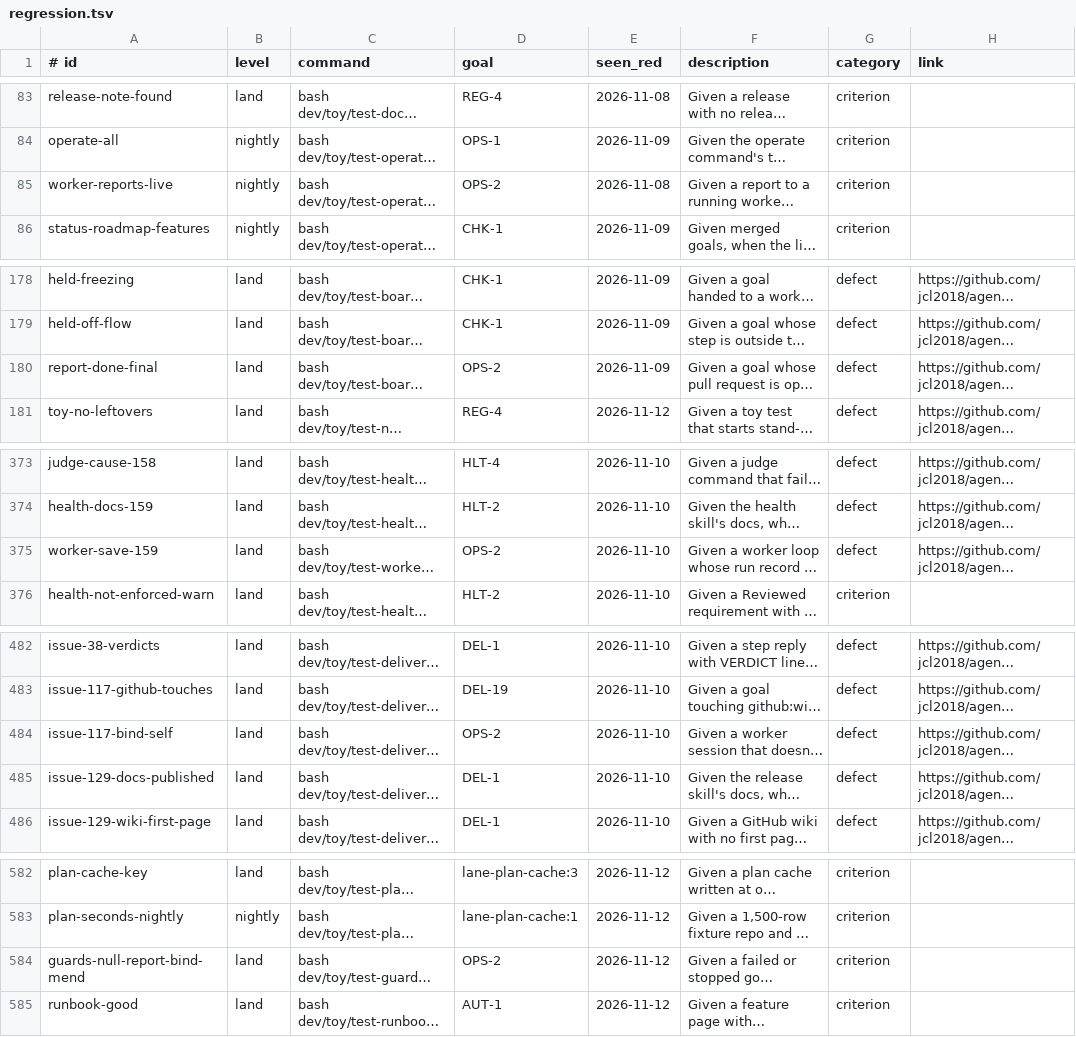
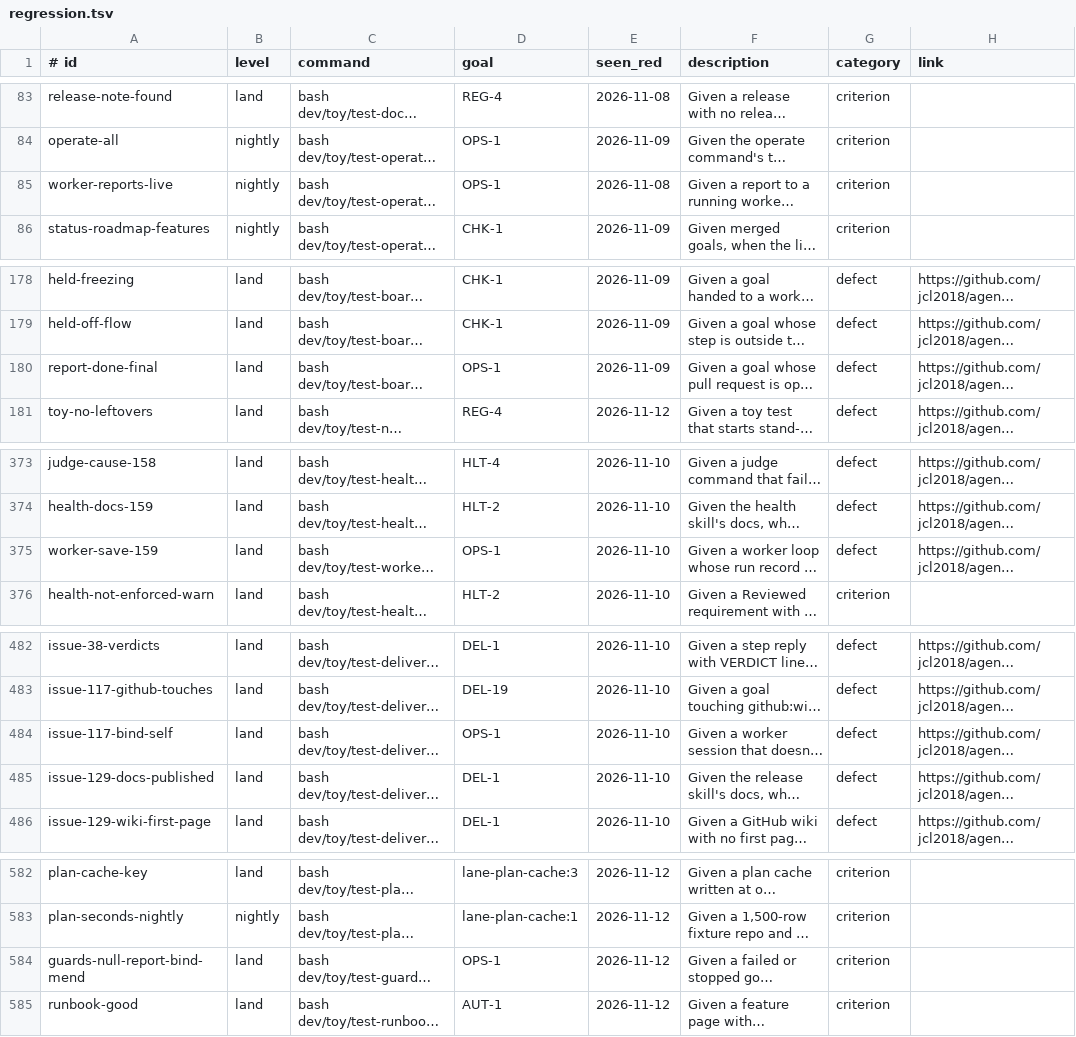
Before and after one commit to Charlie-org146/agent-workflow-template, a TSV file: .loop/regression.tsv, drawn as a sheet; only a part is shown, gaps mark what is left out; long unchanged cells end in …; the diff covers the shown part only; the diff names each change by its address in the sheet, - before the commit and + after, or states it on an @@ line.

```diff
--- a/.loop/regression.tsv
+++ b/.loop/regression.tsv
-D85 (goal): OPS-2
+D85 (goal): OPS-1
-D180 (goal): OPS-2
+D180 (goal): OPS-1
-D375 (goal): OPS-2
+D375 (goal): OPS-1
-D484 (goal): OPS-2
+D484 (goal): OPS-1
-D584 (goal): OPS-2
+D584 (goal): OPS-1
```
Also changed, not shown: 13 edited cells elsewhere in this file.
